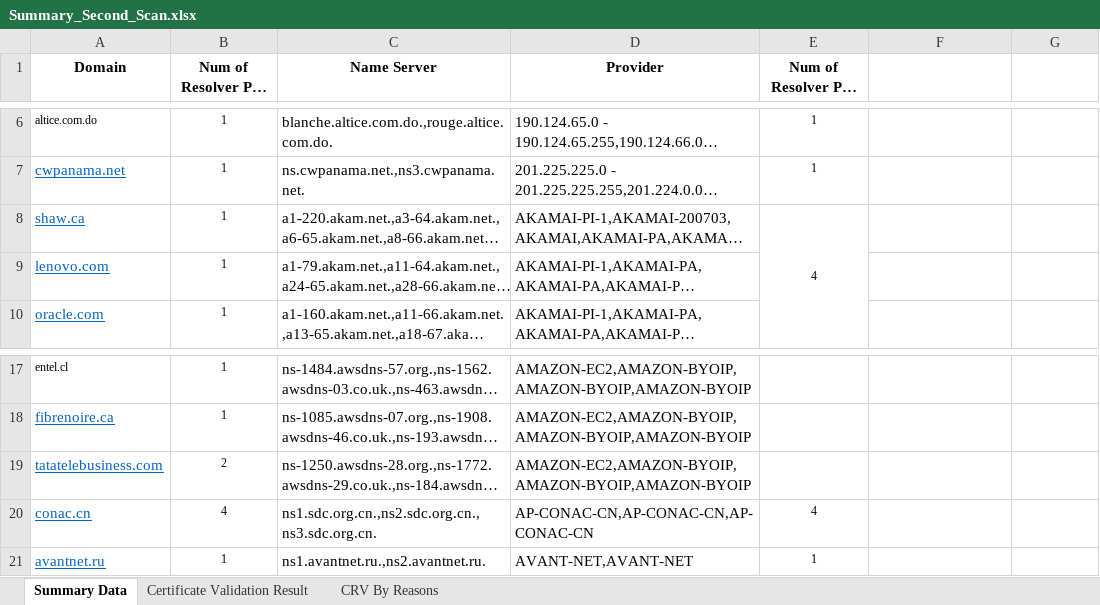
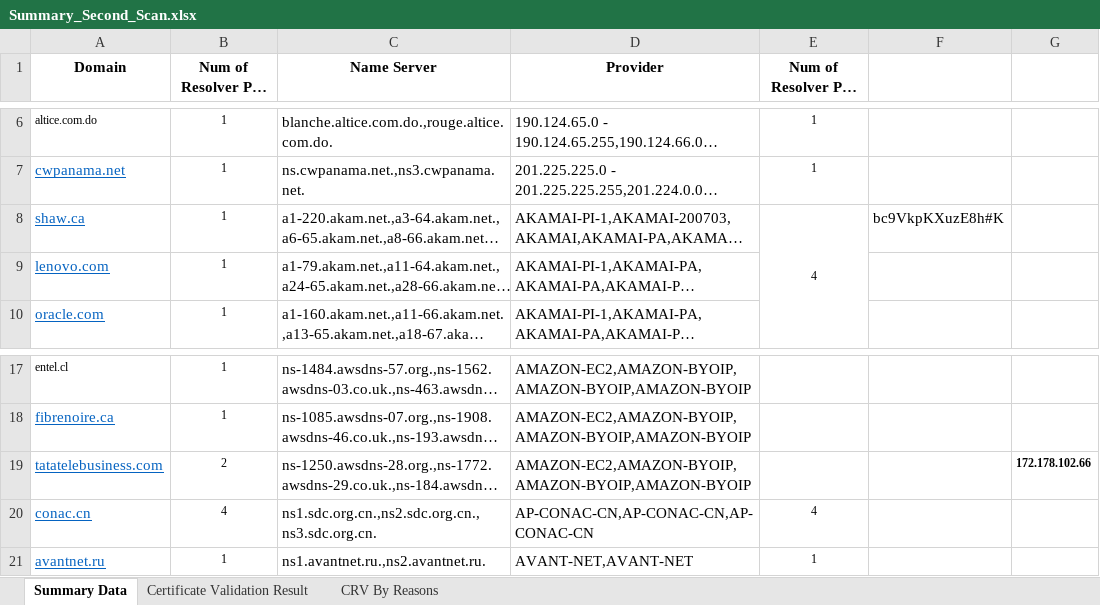
Before and after one commit to Sophakneath/Computer-Network-Project, an Excel workbook: Result Lists/Second Scan Result/Summary_Second_Scan.xlsx, sheet Summary Data, drawn as a sheet; only a part is shown, gaps mark what is left out; long unchanged cells end in …; values as stored, in another font and other column widths than the file's, no borders; the diff names each change by its address in the sheet, - before the commit and + after, or states it on an @@ line.

```diff
--- a/Result Lists/Second Scan Result/Summary_Second_Scan.xlsx (sheet Summary Data)
+++ b/Result Lists/Second Scan Result/Summary_Second_Scan.xlsx (sheet Summary Data)
-F8: (empty)
+F8: bc9VkpKXuzE8h#K
-G19: (empty)
+G19: 172.178.102.66
```
Also changed, not shown: sheet CRV By Reasons, Result Lists/First Scan Result/Summary_First_Scan.xlsx, 2 other files.
